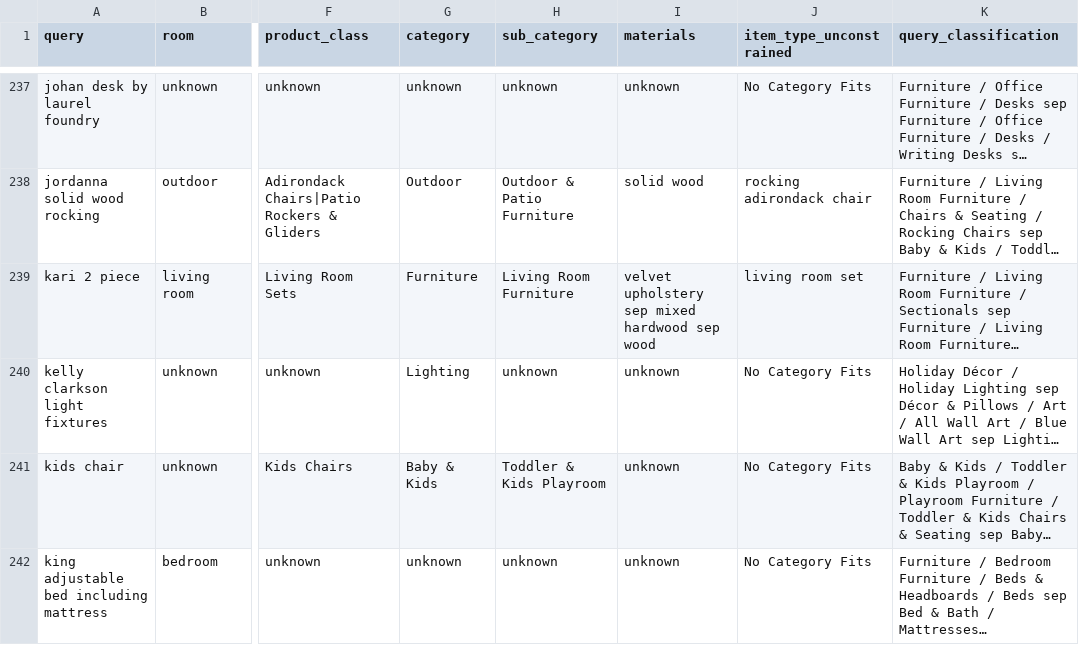
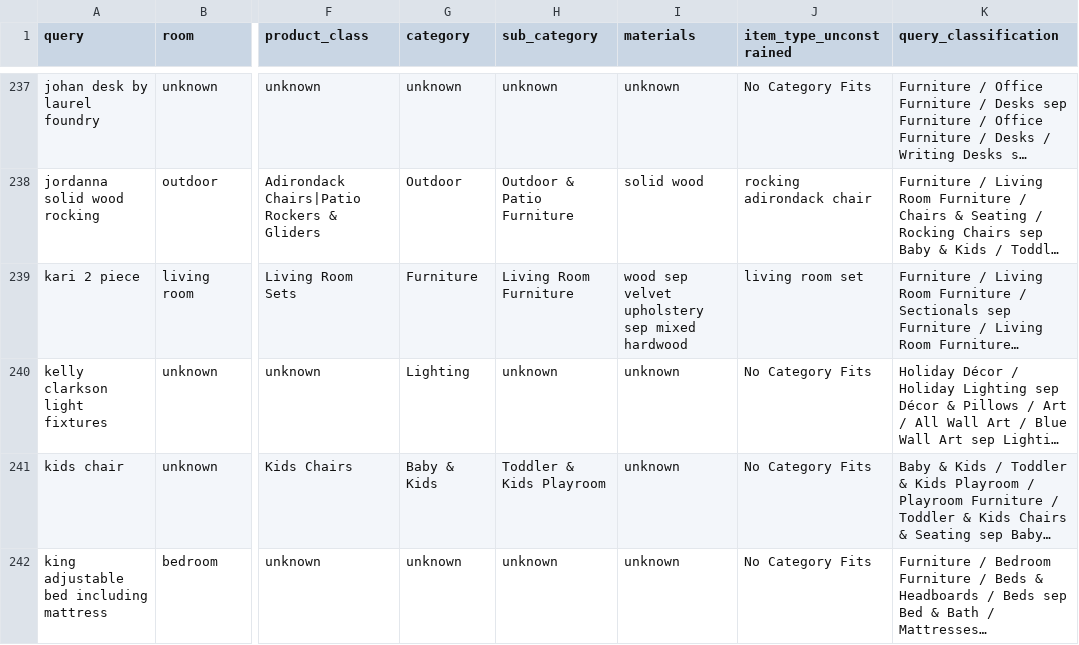
Before and after one commit to softwaredoug/WANDS, a CSV file: dataset/enriched/query_attributes.csv, drawn as a sheet; only a part is shown, gaps mark what is left out; long unchanged cells end in …; the diff covers the shown part only; the diff names each change by its address in the sheet, - before the commit and + after, or states it on an @@ line.

```diff
--- a/dataset/enriched/query_attributes.csv
+++ b/dataset/enriched/query_attributes.csv
-I239 (materials): velvet upholstery sep mixed hardwood sep wood
+I239 (materials): wood sep velvet upholstery sep mixed hardwood
```
Also changed, not shown: 20 edited cells elsewhere in this file, 1 other file.
